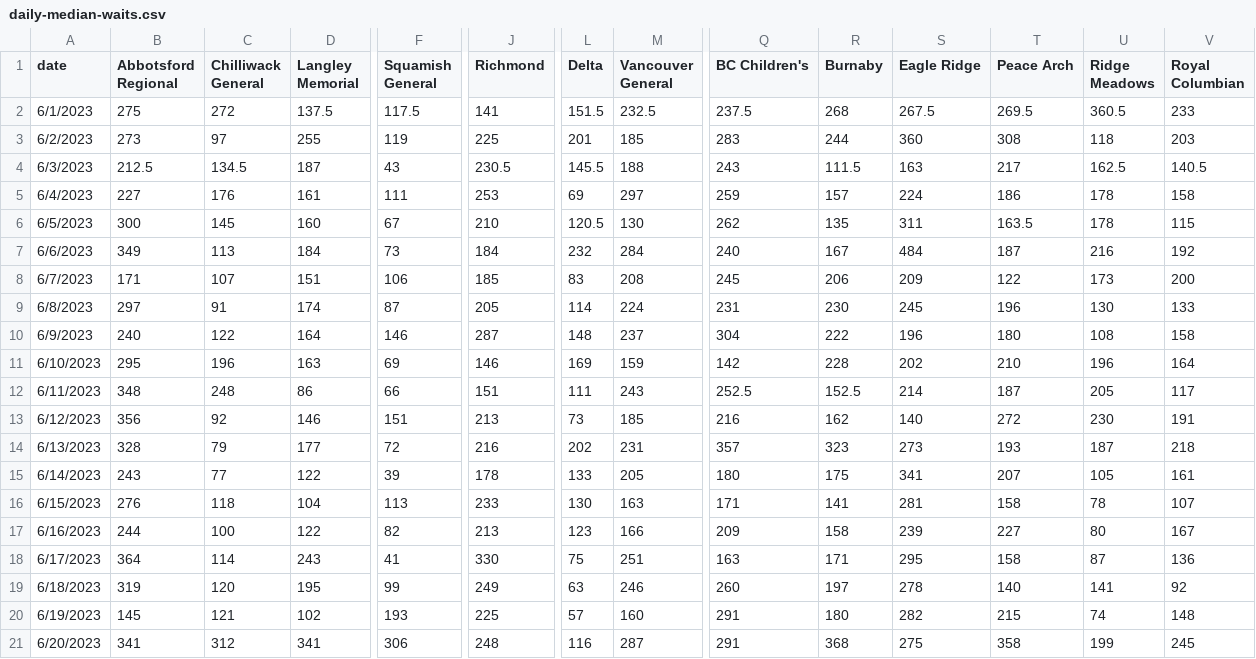
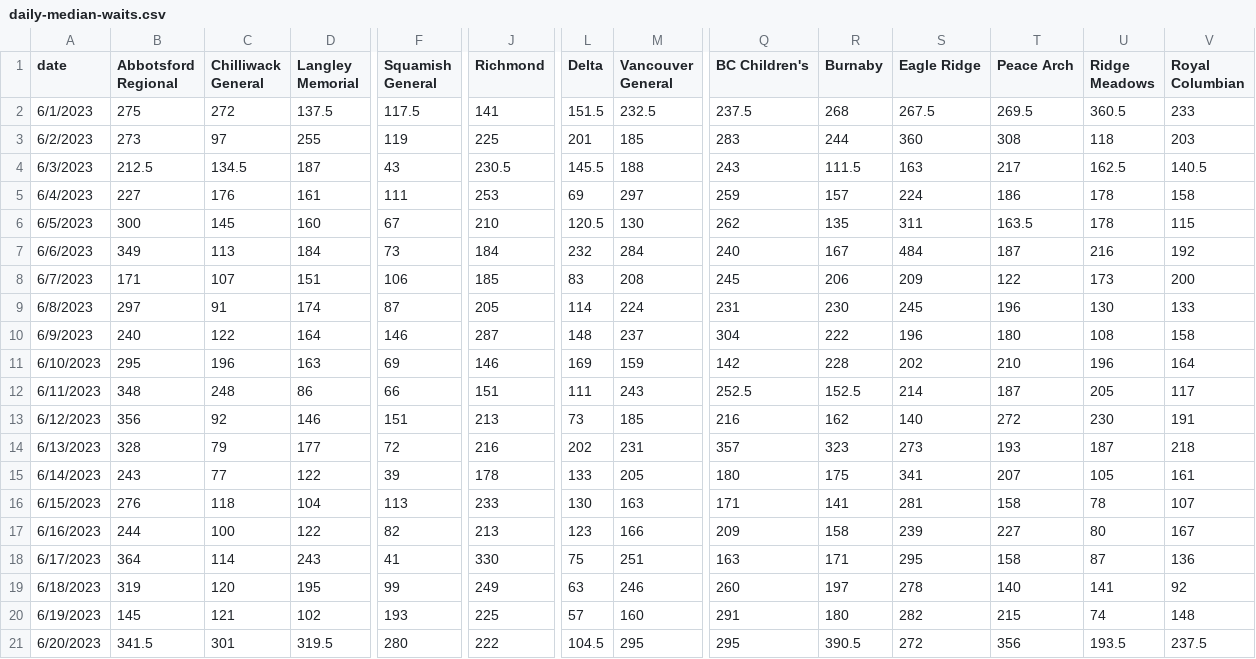
Before and after one commit to vs-postmedia/er-wait-time-scraper, a CSV file: data/daily-median-waits.csv, drawn as a sheet; only a part is shown, gaps mark what is left out; the diff covers the shown part only; the diff names each change by its address in the sheet, - before the commit and + after, or states it on an @@ line.

```diff
--- a/data/daily-median-waits.csv
+++ b/data/daily-median-waits.csv
-B21 (Abbotsford Regional): 341
+B21 (Abbotsford Regional): 341.5
-C21 (Chilliwack General): 312
+C21 (Chilliwack General): 301
-D21 (Langley Memorial): 341
+D21 (Langley Memorial): 319.5
-F21 (Squamish General): 306
+F21 (Squamish General): 280
-J21 (Richmond): 248
+J21 (Richmond): 222
-L21 (Delta): 116
+L21 (Delta): 104.5
-M21 (Vancouver General): 287
+M21 (Vancouver General): 295
-Q21 (BC Children's): 291
+Q21 (BC Children's): 295
-R21 (Burnaby): 368
+R21 (Burnaby): 390.5
-S21 (Eagle Ridge): 275
+S21 (Eagle Ridge): 272
-T21 (Peace Arch): 358
+T21 (Peace Arch): 356
-U21 (Ridge Meadows): 199
+U21 (Ridge Meadows): 193.5
-V21 (Royal Columbian): 245
+V21 (Royal Columbian): 237.5
```
Also changed, not shown: 1 edited cell elsewhere in this file, data/daily-median-stays.csv, data/data.csv, 1 other file.
